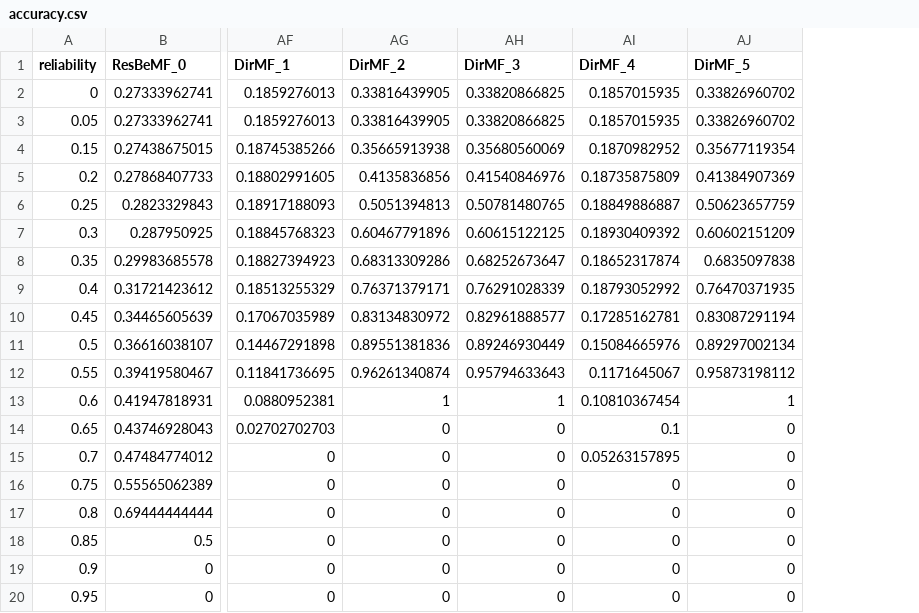
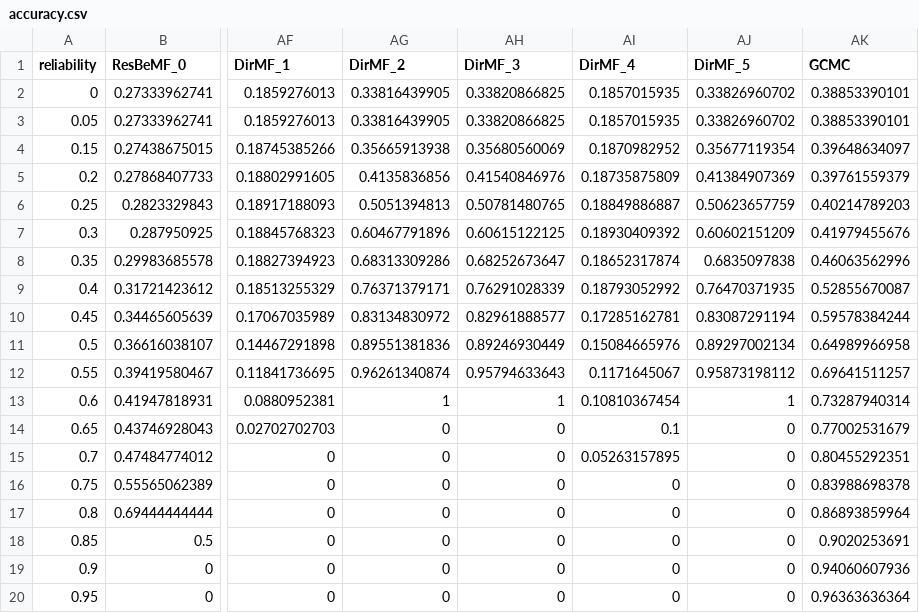
Before and after one commit to KNODIS-Research-Group/resbemf, a CSV file: results/test-split/anime/accuracy.csv, drawn as a sheet; only a part is shown, gaps mark what is left out; the diff names each change by its address in the sheet, - before the commit and + after, or states it on an @@ line.

```diff
--- a/results/test-split/anime/accuracy.csv
+++ b/results/test-split/anime/accuracy.csv
+column AK (GCMC), rows 2-20: 0.38853390101 | 0.38853390101 | 0.39648634097 | 0.39761559379 | 0.40214789203 | 0.41979455676 | 0.46063562996 | 0.52855670087 | 0.59578384244 | 0.64989966958 | 0.69641511257 | 0.73287940314 | 0.77002531679 | 0.80455292351 | 0.83988698378 | 0.86893859964 | 0.9020253691 | 0.94060607936 | 0.96363636364
```
Also changed, not shown: results/test-split/anime/mae.csv, results/test-split/ft/mae.csv, 36 other files.
